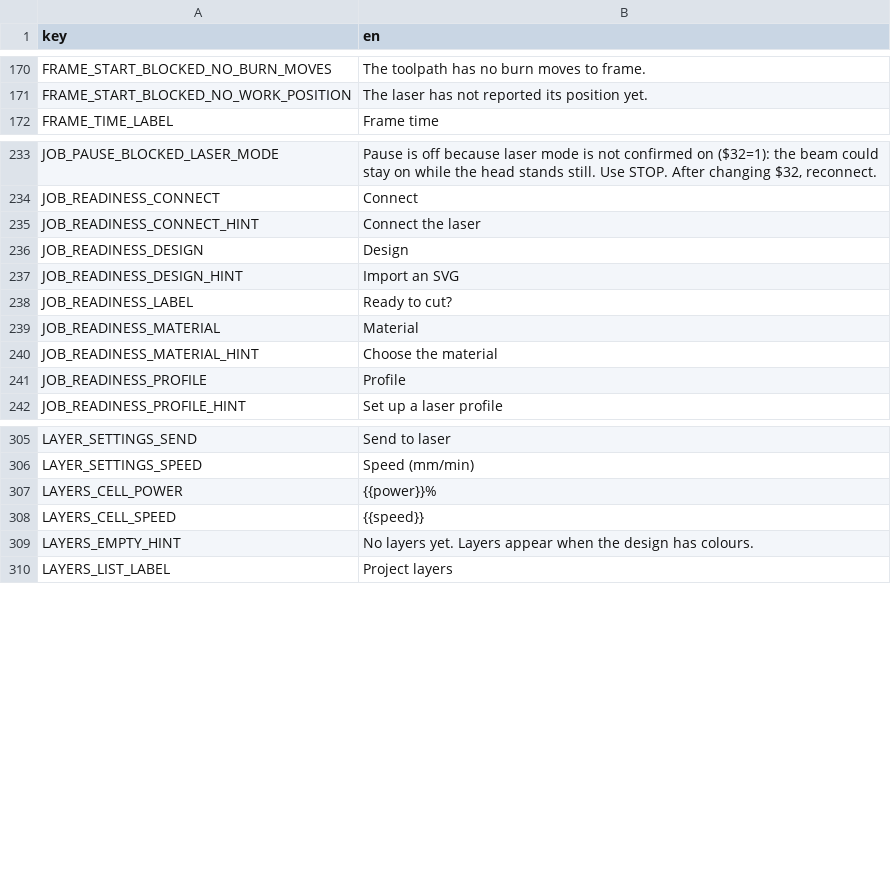
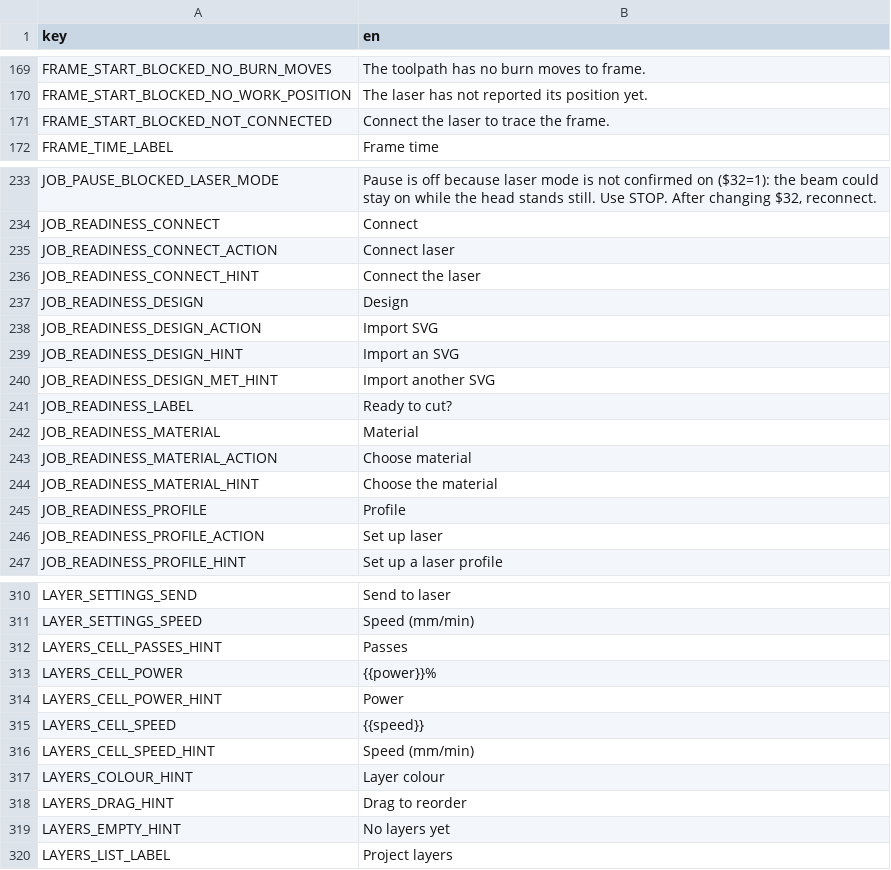
Before and after one commit to Korialstrazh/webgrbl, a CSV file: tools/localization/default.csv, drawn as a sheet; only a part is shown, gaps mark what is left out; the diff covers the shown part only.

```diff
--- a/tools/localization/default.csv
+++ b/tools/localization/default.csv
@@ -171,2 +170,3 @@ FRAME_START_BLOCKED_NO_BURN_MOVES;The toolpath has no burn moves to frame.
 FRAME_START_BLOCKED_NO_WORK_POSITION;The laser has not reported its position yet.
+FRAME_START_BLOCKED_NOT_CONNECTED;Connect the laser to trace the frame.
 FRAME_TIME_LABEL;Frame time
@@ -234,9 +234,14 @@ JOB_PAUSE_BLOCKED_LASER_MODE;Pause is off because laser mode is not confirmed on
 JOB_READINESS_CONNECT;Connect
+JOB_READINESS_CONNECT_ACTION;Connect laser
 JOB_READINESS_CONNECT_HINT;Connect the laser
 JOB_READINESS_DESIGN;Design
+JOB_READINESS_DESIGN_ACTION;Import SVG
 JOB_READINESS_DESIGN_HINT;Import an SVG
+JOB_READINESS_DESIGN_MET_HINT;Import another SVG
 JOB_READINESS_LABEL;Ready to cut?
 JOB_READINESS_MATERIAL;Material
+JOB_READINESS_MATERIAL_ACTION;Choose material
 JOB_READINESS_MATERIAL_HINT;Choose the material
 JOB_READINESS_PROFILE;Profile
+JOB_READINESS_PROFILE_ACTION;Set up laser
 JOB_READINESS_PROFILE_HINT;Set up a laser profile
@@ -306,5 +311,10 @@ LAYER_SETTINGS_SEND;Send to laser
 LAYER_SETTINGS_SPEED;Speed (mm/min)
+LAYERS_CELL_PASSES_HINT;Passes
 LAYERS_CELL_POWER;{{power}}%
+LAYERS_CELL_POWER_HINT;Power
 LAYERS_CELL_SPEED;{{speed}}
-LAYERS_EMPTY_HINT;No layers yet. Layers appear when the design has colours.
+LAYERS_CELL_SPEED_HINT;Speed (mm/min)
+LAYERS_COLOUR_HINT;Layer colour
+LAYERS_DRAG_HINT;Drag to reorder
+LAYERS_EMPTY_HINT;No layers yet
 LAYERS_LIST_LABEL;Project layers
```
Also changed, not shown: 1 removed row and 5 edited cells elsewhere in this file, 8 other files.
